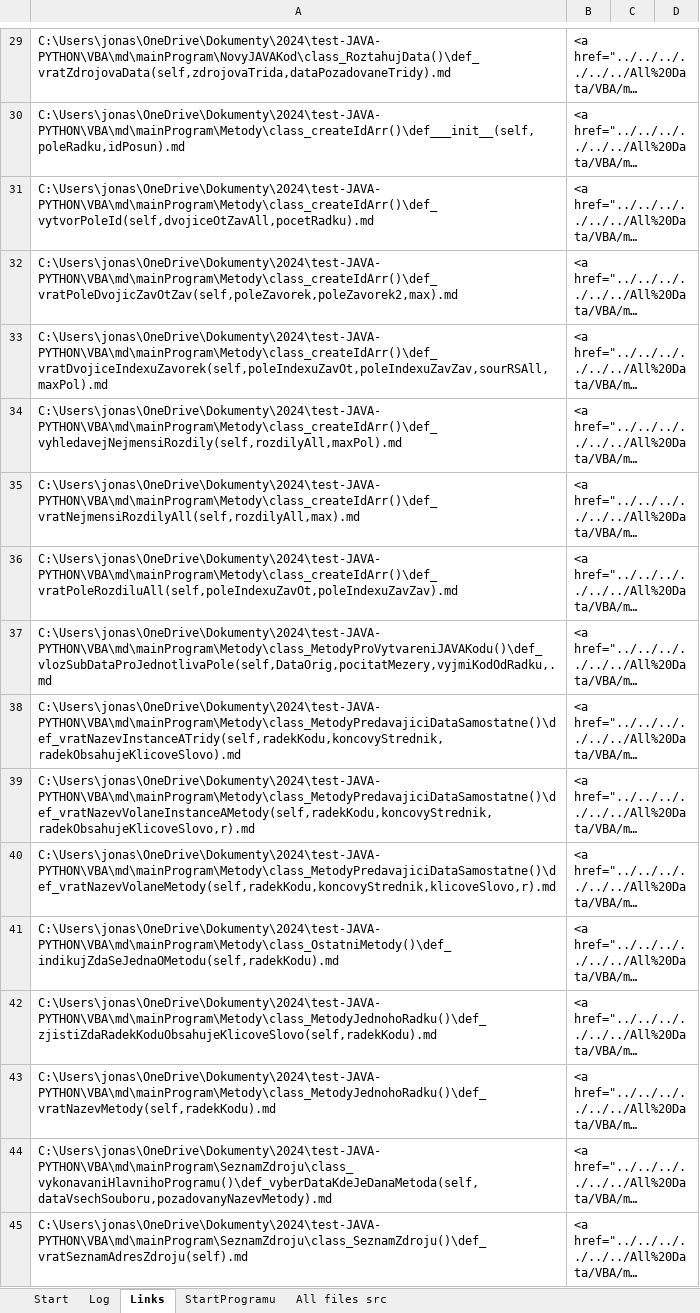
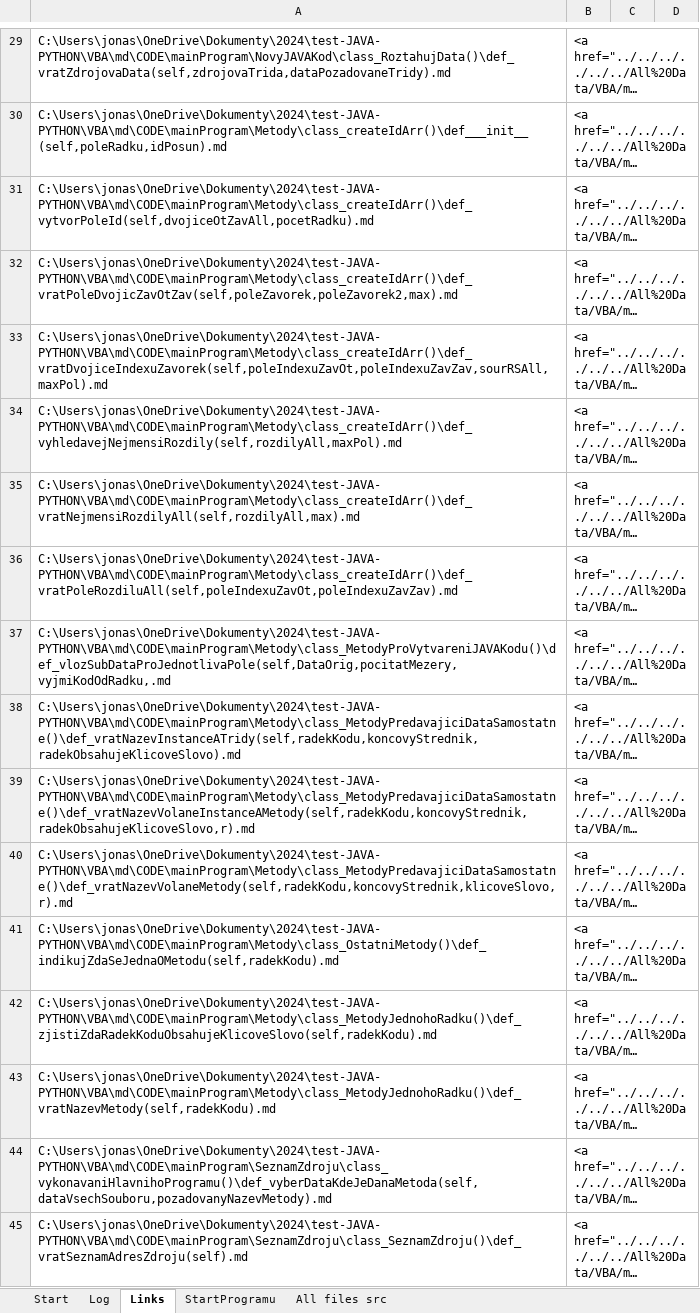
Before and after one commit to jonasRower/Dekoding-JAVA, an Excel workbook: All Data/VBA/doc-Python(md-test).xlsm, sheet Links, drawn as a sheet; only a part is shown, gaps mark what is left out; long unchanged cells end in …; values as stored, in another font and other column widths than the file's, no borders; the diff covers the shown part only; the diff names each change by its address in the sheet, - before the commit and + after, or states it on an @@ line.

```diff
--- a/All Data/VBA/doc-Python(md-test).xlsm (sheet Links)
+++ b/All Data/VBA/doc-Python(md-test).xlsm (sheet Links)
-A29: C:\Users\jonas\OneDrive\Dokumenty\2024\test-JAVA-PYTHON\VBA\md\mainProgram\NovyJAVAKod\class_RoztahujData()\def_vratZdrojovaData(self,zdrojovaTrida,dataPozadovaneTridy).md
+A29: C:\Users\jonas\OneDrive\Dokumenty\2024\test-JAVA-PYTHON\VBA\md\CODE\mainProgram\NovyJAVAKod\class_RoztahujData()\def_vratZdrojovaData(self,zdrojovaTrida,dataPozadovaneTridy).md
-A30: C:\Users\jonas\OneDrive\Dokumenty\2024\test-JAVA-PYTHON\VBA\md\mainProgram\Metody\class_createIdArr()\def___init__(self,poleRadku,idPosun).md
+A30: C:\Users\jonas\OneDrive\Dokumenty\2024\test-JAVA-PYTHON\VBA\md\CODE\mainProgram\Metody\class_createIdArr()\def___init__(self,poleRadku,idPosun).md
-A31: C:\Users\jonas\OneDrive\Dokumenty\2024\test-JAVA-PYTHON\VBA\md\mainProgram\Metody\class_createIdArr()\def_vytvorPoleId(self,dvojiceOtZavAll,pocetRadku).md
+A31: C:\Users\jonas\OneDrive\Dokumenty\2024\test-JAVA-PYTHON\VBA\md\CODE\mainProgram\Metody\class_createIdArr()\def_vytvorPoleId(self,dvojiceOtZavAll,pocetRadku).md
-A32: C:\Users\jonas\OneDrive\Dokumenty\2024\test-JAVA-PYTHON\VBA\md\mainProgram\Metody\class_createIdArr()\def_vratPoleDvojicZavOtZav(self,poleZavorek,poleZavorek2,max).md
+A32: C:\Users\jonas\OneDrive\Dokumenty\2024\test-JAVA-PYTHON\VBA\md\CODE\mainProgram\Metody\class_createIdArr()\def_vratPoleDvojicZavOtZav(self,poleZavorek,poleZavorek2,max).md
-A33: C:\Users\jonas\OneDrive\Dokumenty\2024\test-JAVA-PYTHON\VBA\md\mainProgram\Metody\class_createIdArr()\def_vratDvojiceIndexuZavorek(self,poleIndexuZavOt,poleIndexuZavZav,sourRSAll,maxPol).md
+A33: C:\Users\jonas\OneDrive\Dokumenty\2024\test-JAVA-PYTHON\VBA\md\CODE\mainProgram\Metody\class_createIdArr()\def_vratDvojiceIndexuZavorek(self,poleIndexuZavOt,poleIndexuZavZav,sourRSAll,maxPol).md
-A34: C:\Users\jonas\OneDrive\Dokumenty\2024\test-JAVA-PYTHON\VBA\md\mainProgram\Metody\class_createIdArr()\def_vyhledavejNejmensiRozdily(self,rozdilyAll,maxPol).md
+A34: C:\Users\jonas\OneDrive\Dokumenty\2024\test-JAVA-PYTHON\VBA\md\CODE\mainProgram\Metody\class_createIdArr()\def_vyhledavejNejmensiRozdily(self,rozdilyAll,maxPol).md
-A35: C:\Users\jonas\OneDrive\Dokumenty\2024\test-JAVA-PYTHON\VBA\md\mainProgram\Metody\class_createIdArr()\def_vratNejmensiRozdilyAll(self,rozdilyAll,max).md
+A35: C:\Users\jonas\OneDrive\Dokumenty\2024\test-JAVA-PYTHON\VBA\md\CODE\mainProgram\Metody\class_createIdArr()\def_vratNejmensiRozdilyAll(self,rozdilyAll,max).md
-A36: C:\Users\jonas\OneDrive\Dokumenty\2024\test-JAVA-PYTHON\VBA\md\mainProgram\Metody\class_createIdArr()\def_vratPoleRozdiluAll(self,poleIndexuZavOt,poleIndexuZavZav).md
+A36: C:\Users\jonas\OneDrive\Dokumenty\2024\test-JAVA-PYTHON\VBA\md\CODE\mainProgram\Metody\class_createIdArr()\def_vratPoleRozdiluAll(self,poleIndexuZavOt,poleIndexuZavZav).md
-A37: C:\Users\jonas\OneDrive\Dokumenty\2024\test-JAVA-PYTHON\VBA\md\mainProgram\Metody\class_MetodyProVytvareniJAVAKodu()\def_vlozSubDataProJednotlivaPole(self,DataOrig,pocitatMezery,vyjmiKodOdRadku,.md
+A37: C:\Users\jonas\OneDrive\Dokumenty\2024\test-JAVA-PYTHON\VBA\md\CODE\mainProgram\Metody\class_MetodyProVytvareniJAVAKodu()\def_vlozSubDataProJednotlivaPole(self,DataOrig,pocitatMezery,vyjmiKodOdRadku,.md
-A38: C:\Users\jonas\OneDrive\Dokumenty\2024\test-JAVA-PYTHON\VBA\md\mainProgram\Metody\class_MetodyPredavajiciDataSamostatne()\def_vratNazevInstanceATridy(self,radekKodu,koncovyStrednik,radekObsahujeKlicoveSlovo).md
+A38: C:\Users\jonas\OneDrive\Dokumenty\2024\test-JAVA-PYTHON\VBA\md\CODE\mainProgram\Metody\class_MetodyPredavajiciDataSamostatne()\def_vratNazevInstanceATridy(self,radekKodu,koncovyStrednik,radekObsahujeKlicoveSlovo).md
-A39: C:\Users\jonas\OneDrive\Dokumenty\2024\test-JAVA-PYTHON\VBA\md\mainProgram\Metody\class_MetodyPredavajiciDataSamostatne()\def_vratNazevVolaneInstanceAMetody(self,radekKodu,koncovyStrednik,radekObsahujeKlicoveSlovo,r).md
+A39: C:\Users\jonas\OneDrive\Dokumenty\2024\test-JAVA-PYTHON\VBA\md\CODE\mainProgram\Metody\class_MetodyPredavajiciDataSamostatne()\def_vratNazevVolaneInstanceAMetody(self,radekKodu,koncovyStrednik,radekObsahujeKlicoveSlovo,r).md
-A40: C:\Users\jonas\OneDrive\Dokumenty\2024\test-JAVA-PYTHON\VBA\md\mainProgram\Metody\class_MetodyPredavajiciDataSamostatne()\def_vratNazevVolaneMetody(self,radekKodu,koncovyStrednik,klicoveSlovo,r).md
+A40: C:\Users\jonas\OneDrive\Dokumenty\2024\test-JAVA-PYTHON\VBA\md\CODE\mainProgram\Metody\class_MetodyPredavajiciDataSamostatne()\def_vratNazevVolaneMetody(self,radekKodu,koncovyStrednik,klicoveSlovo,r).md
-A41: C:\Users\jonas\OneDrive\Dokumenty\2024\test-JAVA-PYTHON\VBA\md\mainProgram\Metody\class_OstatniMetody()\def_indikujZdaSeJednaOMetodu(self,radekKodu).md
+A41: C:\Users\jonas\OneDrive\Dokumenty\2024\test-JAVA-PYTHON\VBA\md\CODE\mainProgram\Metody\class_OstatniMetody()\def_indikujZdaSeJednaOMetodu(self,radekKodu).md
-A42: C:\Users\jonas\OneDrive\Dokumenty\2024\test-JAVA-PYTHON\VBA\md\mainProgram\Metody\class_MetodyJednohoRadku()\def_zjistiZdaRadekKoduObsahujeKlicoveSlovo(self,radekKodu).md
+A42: C:\Users\jonas\OneDrive\Dokumenty\2024\test-JAVA-PYTHON\VBA\md\CODE\mainProgram\Metody\class_MetodyJednohoRadku()\def_zjistiZdaRadekKoduObsahujeKlicoveSlovo(self,radekKodu).md
-A43: C:\Users\jonas\OneDrive\Dokumenty\2024\test-JAVA-PYTHON\VBA\md\mainProgram\Metody\class_MetodyJednohoRadku()\def_vratNazevMetody(self,radekKodu).md
+A43: C:\Users\jonas\OneDrive\Dokumenty\2024\test-JAVA-PYTHON\VBA\md\CODE\mainProgram\Metody\class_MetodyJednohoRadku()\def_vratNazevMetody(self,radekKodu).md
-A44: C:\Users\jonas\OneDrive\Dokumenty\2024\test-JAVA-PYTHON\VBA\md\mainProgram\SeznamZdroju\class_vykonavaniHlavnihoProgramu()\def_vyberDataKdeJeDanaMetoda(self,dataVsechSouboru,pozadovanyNazevMetody).md
+A44: C:\Users\jonas\OneDrive\Dokumenty\2024\test-JAVA-PYTHON\VBA\md\CODE\mainProgram\SeznamZdroju\class_vykonavaniHlavnihoProgramu()\def_vyberDataKdeJeDanaMetoda(self,dataVsechSouboru,pozadovanyNazevMetody).md
-A45: C:\Users\jonas\OneDrive\Dokumenty\2024\test-JAVA-PYTHON\VBA\md\mainProgram\SeznamZdroju\class_SeznamZdroju()\def_vratSeznamAdresZdroju(self).md
+A45: C:\Users\jonas\OneDrive\Dokumenty\2024\test-JAVA-PYTHON\VBA\md\CODE\mainProgram\SeznamZdroju\class_SeznamZdroju()\def_vratSeznamAdresZdroju(self).md
```
Also changed, not shown: 28 edited cells elsewhere in this sheet, sheet Log, 1 other file.
